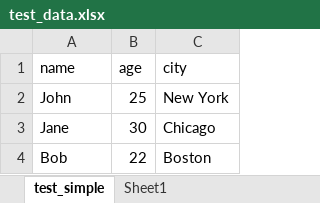
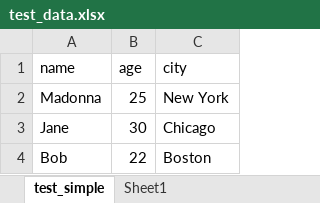
Before and after one commit to kj-art/developer-portfolio, an Excel workbook: data_pipeline/test_data/test_data.xlsx, sheet test_simple, drawn as a sheet; values as stored, in another font and other column widths than the file's, no borders; charts and pictures not drawn; the diff names each change by its address in the sheet, - before the commit and + after, or states it on an @@ line.

```diff
--- a/data_pipeline/test_data/test_data.xlsx (sheet test_simple)
+++ b/data_pipeline/test_data/test_data.xlsx (sheet test_simple)
-A2 (name): John
+A2 (name): Madonna
```
Also changed, not shown: sheet Sheet1, 3 other files.
